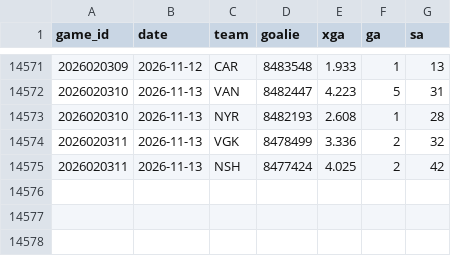
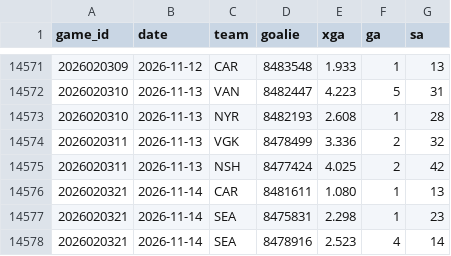
Before and after one commit to src16h/nfl-model, a CSV file: data/nhl/goalie_games.csv, drawn as a sheet; only a part is shown, gaps mark what is left out; the diff names each change by its address in the sheet, - before the commit and + after, or states it on an @@ line.

```diff
--- a/data/nhl/goalie_games.csv
+++ b/data/nhl/goalie_games.csv
+row 14576: 2026020321 | 2026-11-14 | CAR | 8481611 | 1.080 | 1 | 13
+row 14577: 2026020321 | 2026-11-14 | SEA | 8475831 | 2.298 | 1 | 23
+row 14578: 2026020321 | 2026-11-14 | SEA | 8478916 | 2.523 | 4 | 14
```
Also changed, not shown: data/nhl/games.csv, 7 other files.
